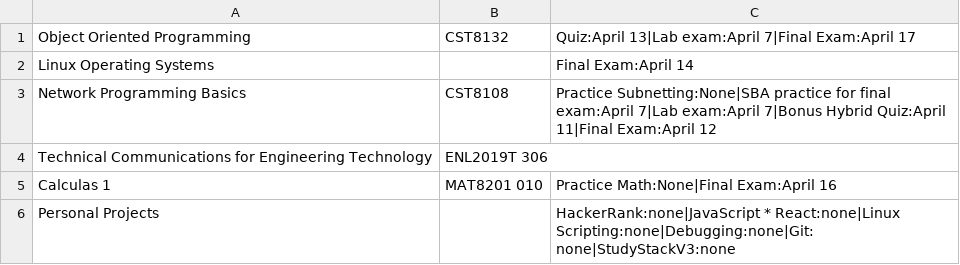
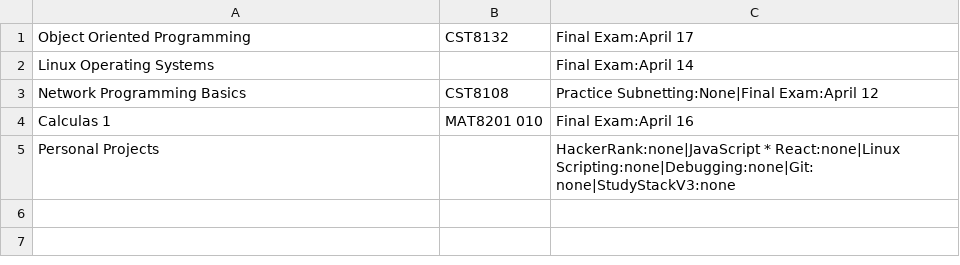
Before and after one commit to BraedonKlock/StudyStack, a CSV file: StudyStack/courses.csv, drawn as a sheet.

```diff
--- a/StudyStack/courses.csv
+++ b/StudyStack/courses.csv
@@ -1,6 +1,5 @@
-Object Oriented Programming,CST8132,Quiz:April 13|Lab exam:April 7|Final Exam:April 17
+Object Oriented Programming,CST8132,Final Exam:April 17
 Linux Operating Systems, ,Final Exam:April 14
-Network Programming Basics,CST8108,Practice Subnetting:None|SBA practice for final exam:April 7|Lab exam:April 7|Bonus Hybrid Quiz:April 11|Final Exam:April 12
-Technical Communications for Engineering Technology,ENL2019T 306,
-Calculas 1,MAT8201 010,Practice Math:None|Final Exam:April 16
+Network Programming Basics,CST8108,Practice Subnetting:None|Final Exam:April 12
+Calculas 1,MAT8201 010,Final Exam:April 16
 Personal Projects,,HackerRank:none|JavaScript * React:none|Linux Scripting:none|Debugging:none|Git:none|StudyStackV3:none
```
Also changed, not shown: 23 other files.
